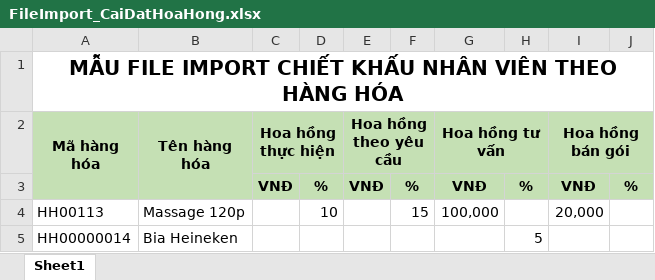
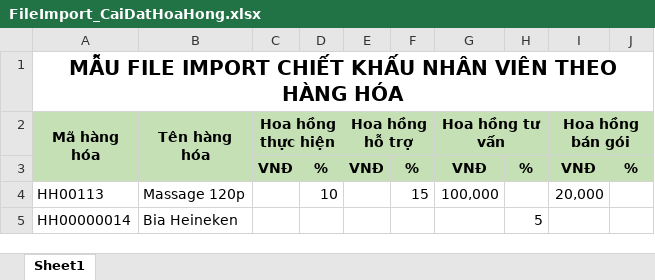
Before and after one commit to nhuongdt/KangJinDemo, an Excel workbook: banhang24/Template/ImportExcel/FileImport_CaiDatHoaHong.xlsx, sheet Sheet1, drawn as a sheet; values as stored, in another font and other column widths than the file's, no borders; the diff names each change by its address in the sheet, - before the commit and + after, or states it on an @@ line.

Commit message:
change text column: 'theo y/c' ---? 'hỗ trợ'

```diff
--- a/banhang24/Template/ImportExcel/FileImport_CaiDatHoaHong.xlsx (sheet Sheet1)
+++ b/banhang24/Template/ImportExcel/FileImport_CaiDatHoaHong.xlsx (sheet Sheet1)
-E2: Hoa hồng theo yêu cầu
+E2: Hoa hồng hỗ trợ
```
Also changed, not shown: 1 other file.
